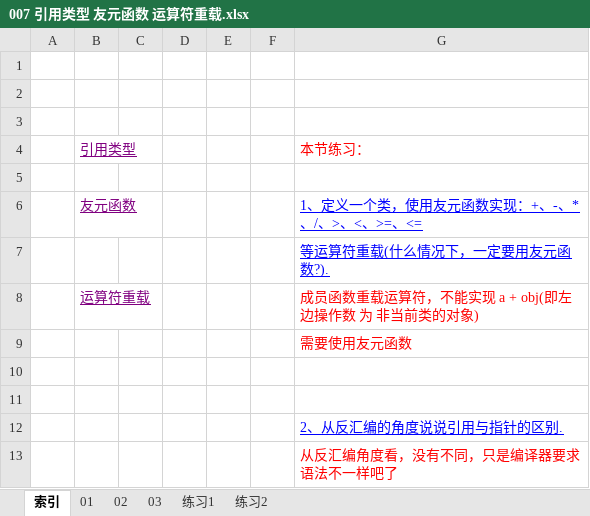
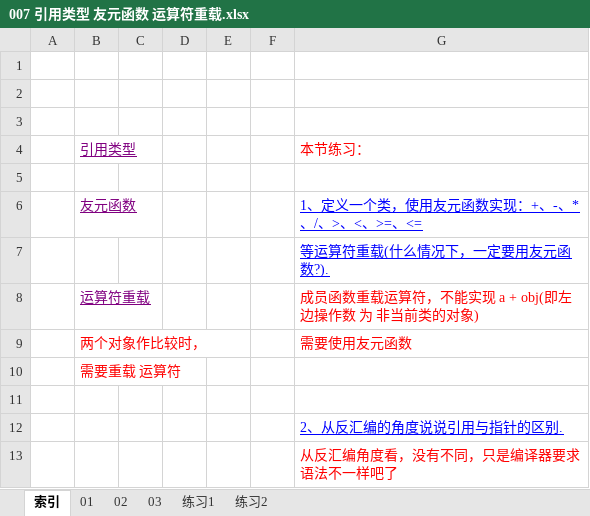
Before and after one commit to wufake70/mySoftwareReverse, an Excel workbook: 04_CPlusPlus/007 引用类型 友元函数 运算符重载.xlsx, sheet 索引, drawn as a sheet; values as stored, in another font and other column widths than the file's, no borders; the diff names each change by its address in the sheet, - before the commit and + after, or states it on an @@ line.

```diff
--- a/04_CPlusPlus/007 引用类型 友元函数 运算符重载.xlsx (sheet 索引)
+++ b/04_CPlusPlus/007 引用类型 友元函数 运算符重载.xlsx (sheet 索引)
-B9: (empty)
+B9: 两个对象作比较时，
-B10: (empty)
+B10: 需要重载 运算符
```
Also changed, not shown: 04_CPlusPlus/006 模板(泛型参数 模板类) 折半查找.xlsx, 04_CPlusPlus/009 链表.xlsx, 2 other files.
